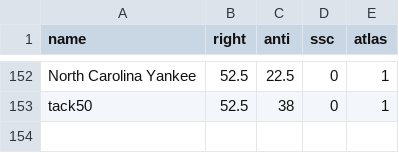
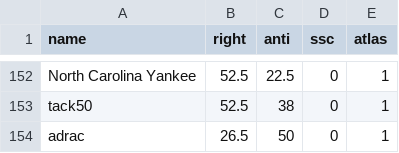
Before and after one commit to Enopoletus/quiz, a CSV file: forms.csv, drawn as a sheet; only a part is shown, gaps mark what is left out.

Commit message:
Update forms.csv

```diff
--- a/forms.csv
+++ b/forms.csv
@@ -153 +153,2 @@ North Carolina Yankee,52.5,22.5,0,1
 tack50,52.5,38,0,1
+adrac,26.5,50,0,1
```
